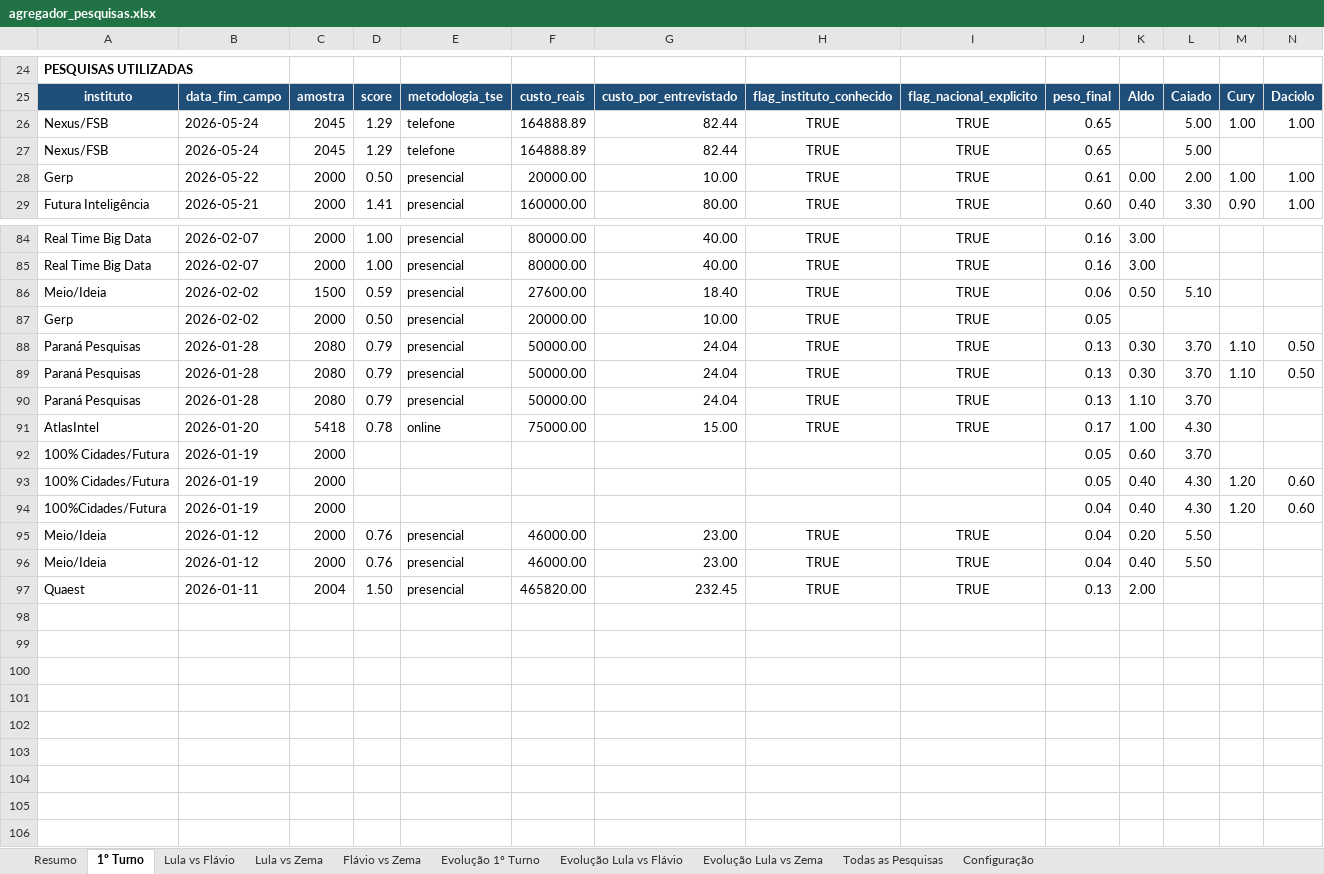
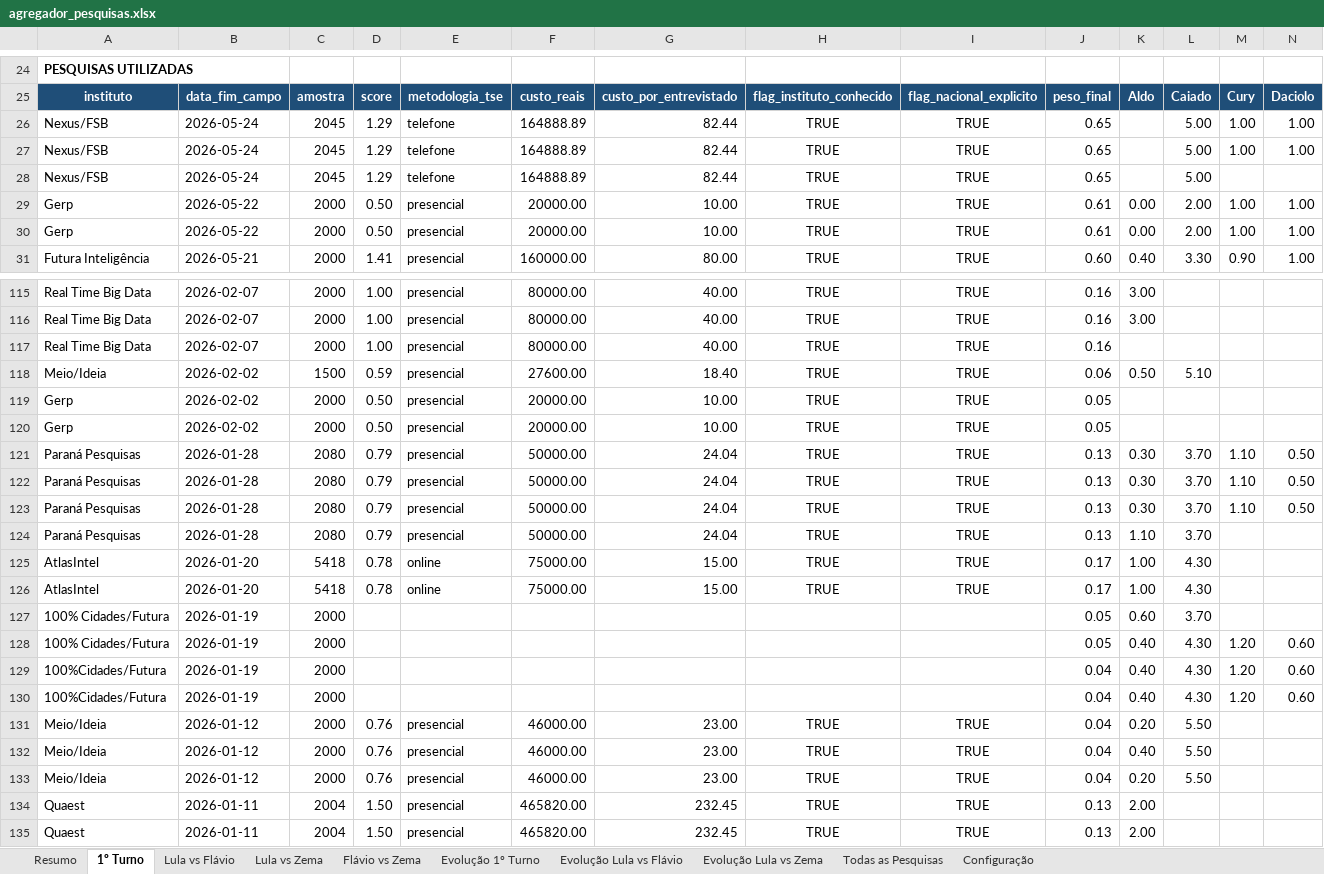
Before and after one commit to anac82/agregador-pesquisas, an Excel workbook: output/agregador_pesquisas.xlsx, sheet 1º Turno, drawn as a sheet; only a part is shown, gaps mark what is left out; values as stored, in another font and other column widths than the file's, no borders; rows hold the shown columns only; the diff covers the shown part only; the diff names each change by its address in the sheet, - before the commit and + after, or states it on an @@ line.

```diff
--- a/output/agregador_pesquisas.xlsx (sheet 1º Turno)
+++ b/output/agregador_pesquisas.xlsx (sheet 1º Turno)
+row 27: Nexus/FSB | 2026-05-24 | 2045 | 1.29 | telefone | 164888.89 | 82.44 | TRUE | TRUE | 0.65 |  | 5.00 | 1.00 | 1.00
+row 29: Gerp | 2026-05-22 | 2000 | 0.50 | presencial | 20000.00 | 10.00 | TRUE | TRUE | 0.61 | 0.00 | 2.00 | 1.00 | 1.00
+row 117: Real Time Big Data | 2026-02-07 | 2000 | 1.00 | presencial | 80000.00 | 40.00 | TRUE | TRUE | 0.16
+row 119: Gerp | 2026-02-02 | 2000 | 0.50 | presencial | 20000.00 | 10.00 | TRUE | TRUE | 0.05
+row 123: Paraná Pesquisas | 2026-01-28 | 2080 | 0.79 | presencial | 50000.00 | 24.04 | TRUE | TRUE | 0.13 | 0.30 | 3.70 | 1.10 | 0.50
+row 125: AtlasIntel | 2026-01-20 | 5418 | 0.78 | online | 75000.00 | 15.00 | TRUE | TRUE | 0.17 | 1.00 | 4.30
+row 130: 100%Cidades/Futura | 2026-01-19 | 2000 |  |  |  |  |  |  | 0.04 | 0.40 | 4.30 | 1.20 | 0.60
+row 133: Meio/Ideia | 2026-01-12 | 2000 | 0.76 | presencial | 46000.00 | 23.00 | TRUE | TRUE | 0.04 | 0.20 | 5.50
+row 134: Quaest | 2026-01-11 | 2004 | 1.50 | presencial | 465820.00 | 232.45 | TRUE | TRUE | 0.13 | 2.00
```
Also changed, not shown: 29 added rows, 4 moved rows and 13 edited cells elsewhere in this sheet, sheet Todas as Pesquisas, sheet Lula vs Flávio, sheet Lula vs Zema, sheet Evolução 1º Turno, sheet Evolução Lula vs Flávio, sheet Evolução Lula vs Zema, 1 more sheet, 3 other files.
